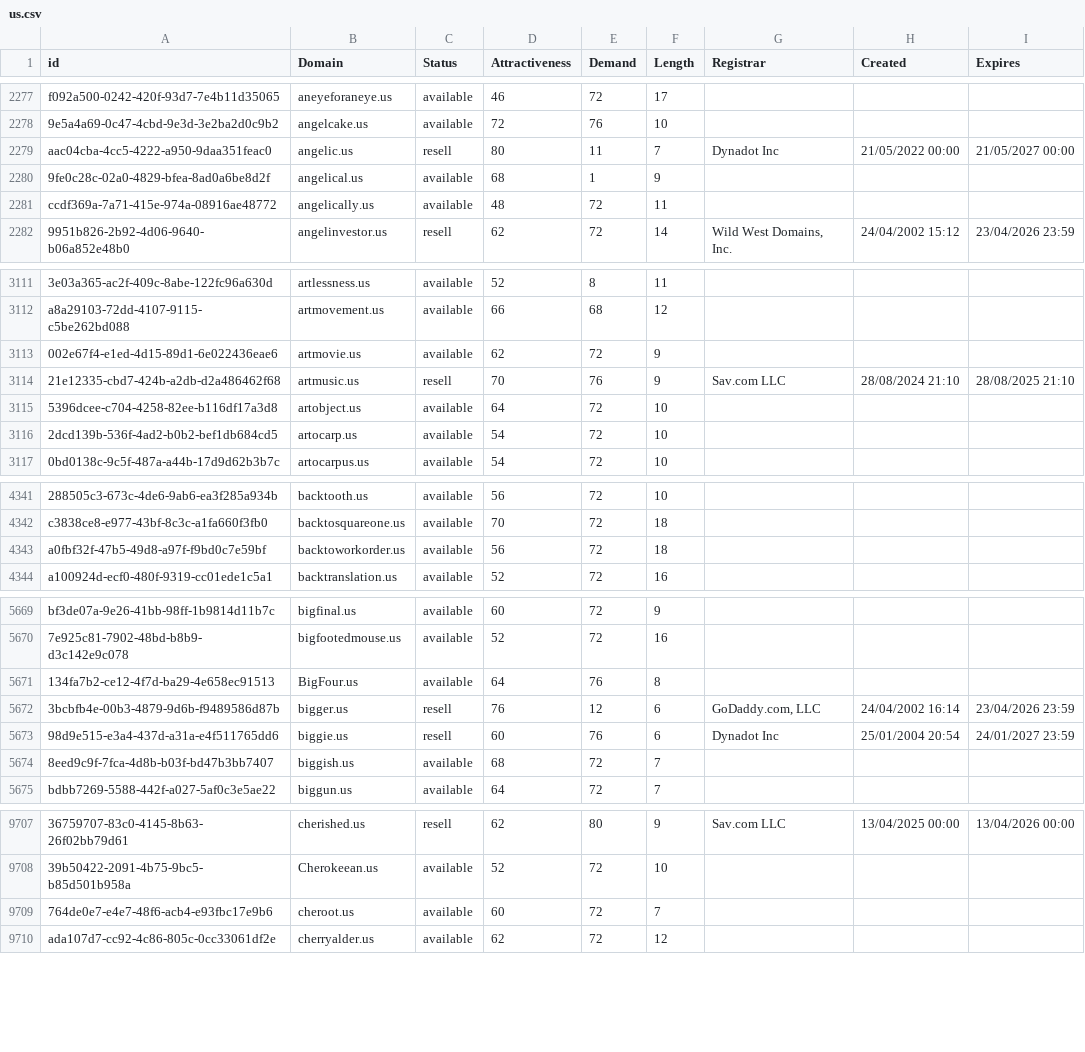
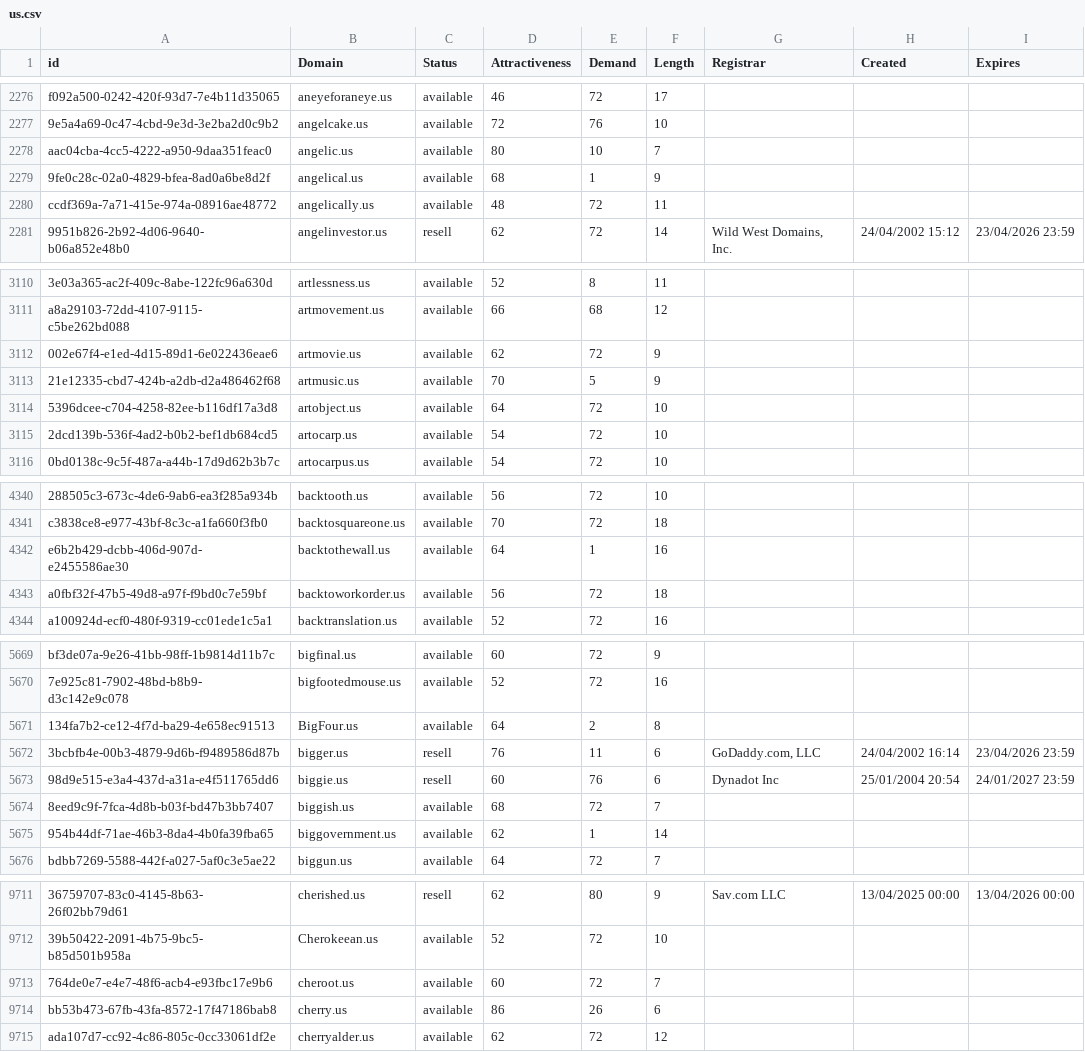
Before and after one commit to UniqueDomains/us-oneword-domains, a CSV file: us.csv, drawn as a sheet; only a part is shown, gaps mark what is left out; addresses are those after the commit; the diff covers the shown part only; the diff names each change by its address in the sheet, - before the commit and + after, or states it on an @@ line.

```diff
--- a/us.csv
+++ b/us.csv
-C2278 (Status): resell
+C2278 (Status): available
-E2278 (Demand): 11
+E2278 (Demand): 10
-G2278 (Registrar): Dynadot Inc
+G2278 (Registrar): (empty)
-H2278 (Created): 21/05/2022 00:00
+H2278 (Created): (empty)
-I2278 (Expires): 21/05/2027 00:00
+I2278 (Expires): (empty)
-C3113 (Status): resell
+C3113 (Status): available
-E3113 (Demand): 76
+E3113 (Demand): 5
-G3113 (Registrar): Sav.com LLC
+G3113 (Registrar): (empty)
-H3113 (Created): 28/08/2024 21:10
+H3113 (Created): (empty)
-I3113 (Expires): 28/08/2025 21:10
+I3113 (Expires): (empty)
+row 4342: e6b2b429-dcbb-406d-907d-e2455586ae30 | backtothewall.us | available | 64 | 1 | 16
-E5671 (Demand): 76
+E5671 (Demand): 2
-E5672 (Demand): 12
+E5672 (Demand): 11
+row 5675: 954b44df-71ae-46b3-8da4-4b0fa39fba65 | biggovernment.us | available | 62 | 1 | 14
+row 9714: bb53b473-67fb-43fa-8572-17f47186bab8 | cherry.us | available | 86 | 26 | 6
```
Also changed, not shown: 3 added rows, 6 removed rows and 63 edited cells elsewhere in this file, 2 other files.
